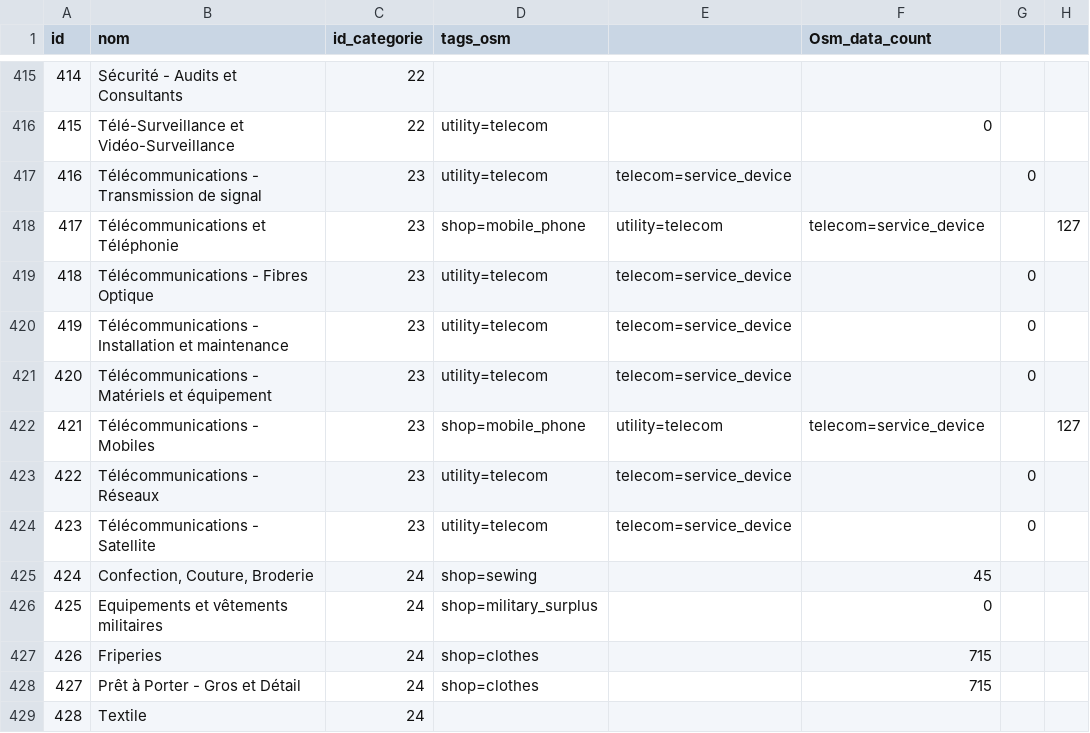
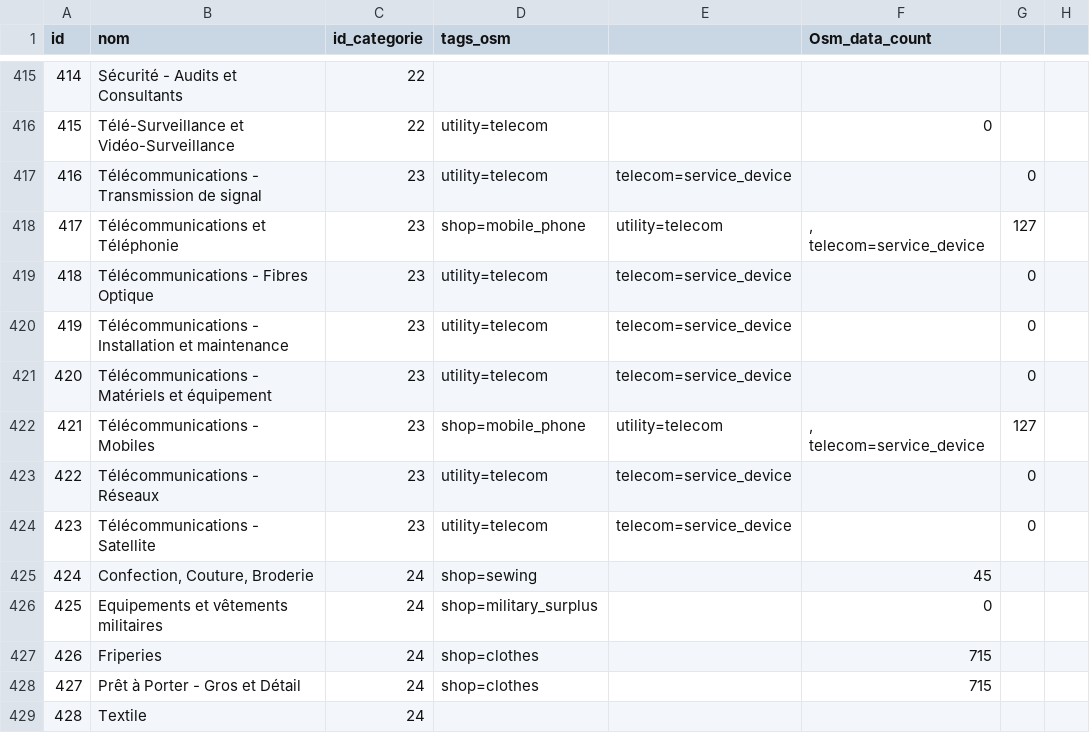
Before and after one commit to Position-Platform/osm2position, a CSV file: datas/sous_categories.csv, drawn as a sheet; only a part is shown, gaps mark what is left out.

Commit message:
update csv

```diff
--- a/datas/sous_categories.csv
+++ b/datas/sous_categories.csv
@@ -417,3 +417,3 @@ id,nom,id_categorie,tags_osm,,Osm_data_count,,
 416,Télécommunications - Transmission de signal,23,utility=telecom,telecom=service_device,,0,
-417,Télécommunications et Téléphonie,23,shop=mobile_phone,utility=telecom,telecom=service_device,,127,
+417,Télécommunications et Téléphonie,23,shop=mobile_phone,utility=telecom,", telecom=service_device",127,
 418,Télécommunications - Fibres Optique,23,utility=telecom,telecom=service_device,,0,
@@ -421,3 +421,3 @@ id,nom,id_categorie,tags_osm,,Osm_data_count,,
 420,Télécommunications - Matériels et équipement,23,utility=telecom,telecom=service_device,,0,
-421,Télécommunications - Mobiles,23,shop=mobile_phone,utility=telecom,telecom=service_device,,127,
+421,Télécommunications - Mobiles,23,shop=mobile_phone,utility=telecom,", telecom=service_device",127,
 422,Télécommunications - Réseaux,23,utility=telecom,telecom=service_device,,0,
```
